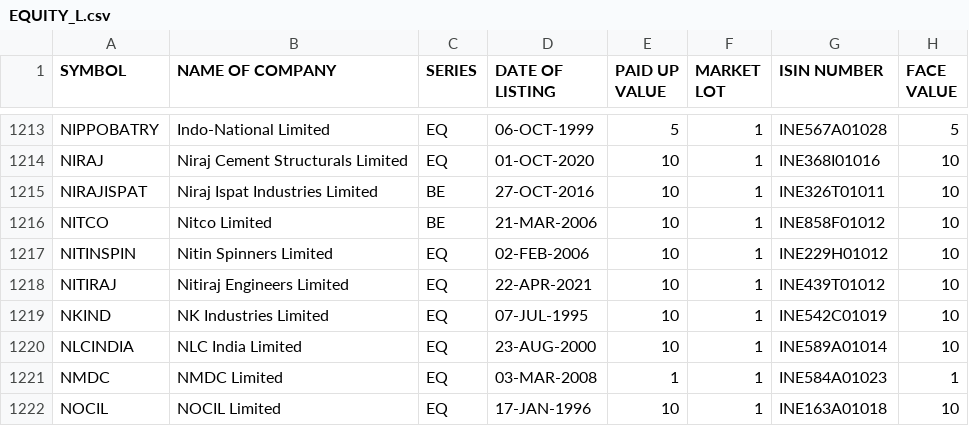
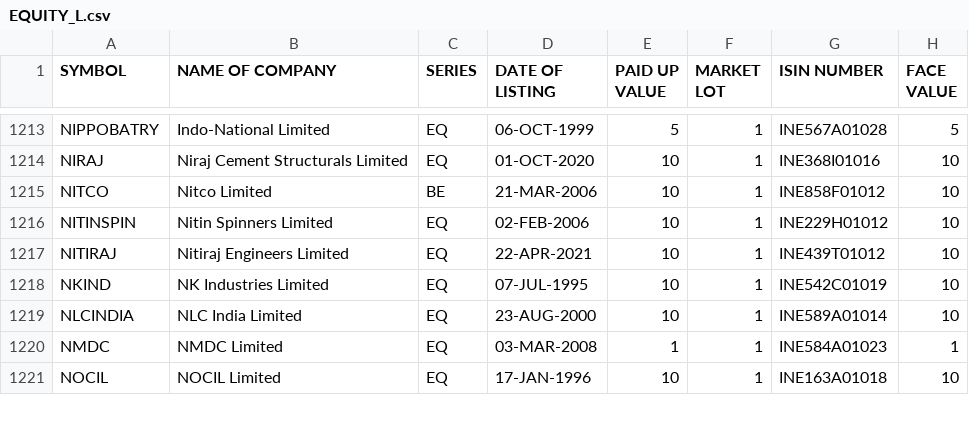
Before and after one commit to Jimit1322/TradeSmart, a CSV file: data/EQUITY_L.csv, drawn as a sheet; only a part is shown, gaps mark what is left out.

Commit message:
Removed a scrip

```diff
--- a/data/EQUITY_L.csv
+++ b/data/EQUITY_L.csv
@@ -1214,3 +1214,2 @@ NIPPOBATRY,Indo-National Limited,EQ,06-OCT-1999,5,1,INE567A01028,5
 NIRAJ,Niraj Cement Structurals Limited,EQ,01-OCT-2020,10,1,INE368I01016,10
-NIRAJISPAT,Niraj Ispat Industries Limited,BE,27-OCT-2016,10,1,INE326T01011,10
 NITCO,Nitco Limited,BE,21-MAR-2006,10,1,INE858F01012,10
```
